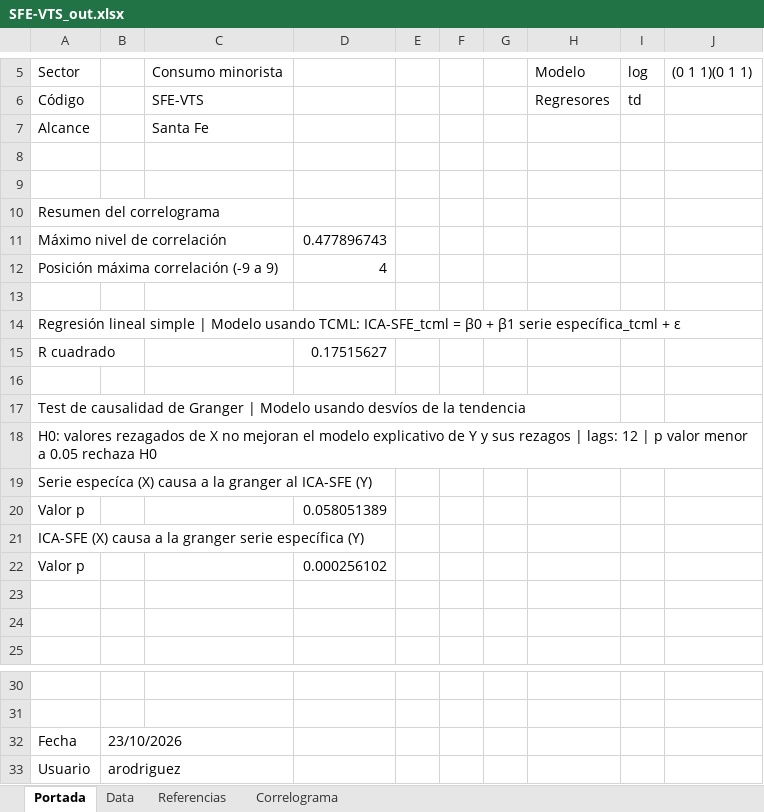
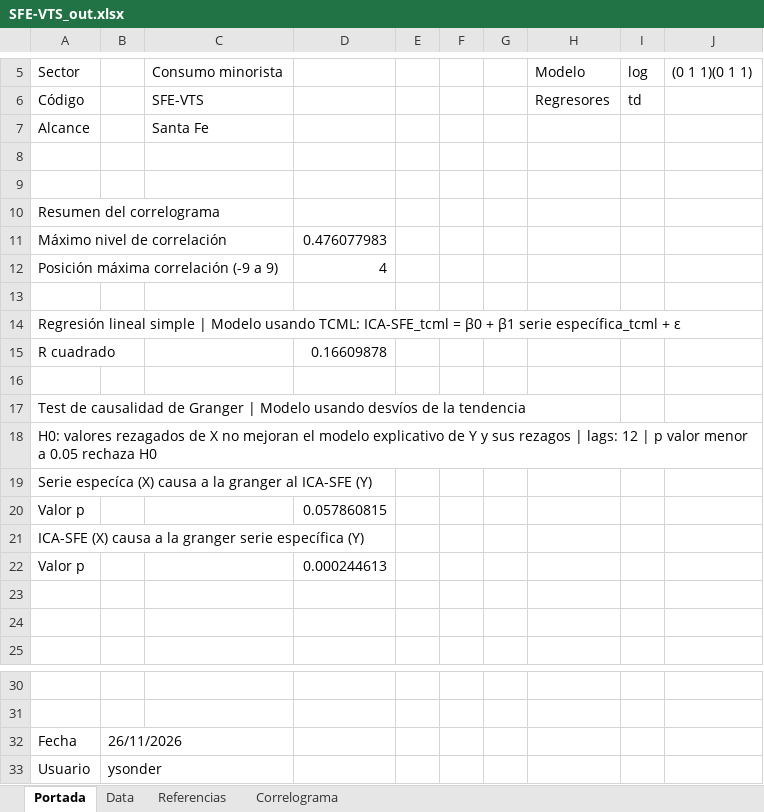
Before and after one commit to CES-BCSF/CicSFE_GitHub, an Excel workbook: indicadores/SFE-VTS_out.xlsx, sheet Portada, drawn as a sheet; only a part is shown, gaps mark what is left out; values as stored, in another font and other column widths than the file's, no borders; the diff names each change by its address in the sheet, - before the commit and + after, or states it on an @@ line.

```diff
--- a/indicadores/SFE-VTS_out.xlsx (sheet Portada)
+++ b/indicadores/SFE-VTS_out.xlsx (sheet Portada)
-D11: 0.477896743
+D11: 0.476077983
-D15: 0.17515627
+D15: 0.16609878
-D20: 0.058051389
+D20: 0.057860815
-D22: 0.000256102
+D22: 0.000244613
-B32: 23/10/2026
+B32: 26/11/2026
-B33: arodriguez
+B33: ysonder
```
Also changed, not shown: sheet Correlograma, 2 other files.
